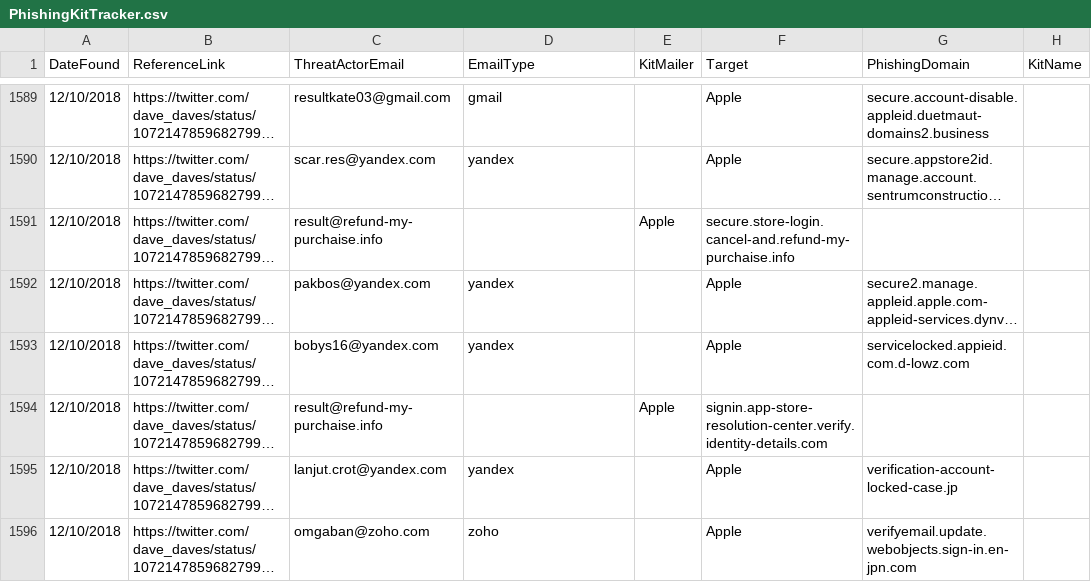
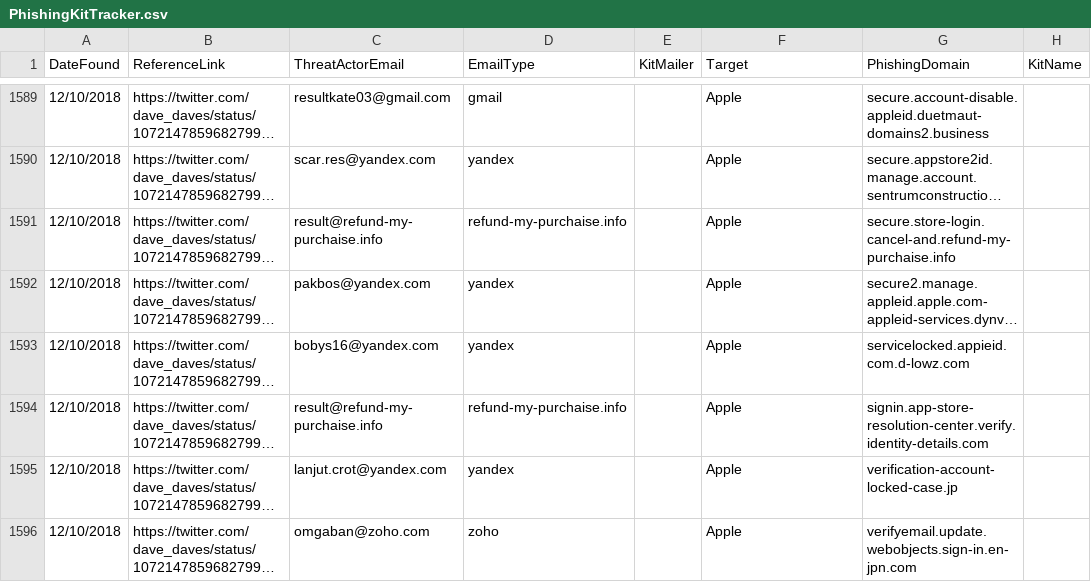
Before and after one commit to neonprimetime/PhishingKitTracker, a CSV file: PhishingKitTracker.csv, drawn as a sheet; only a part is shown, gaps mark what is left out; long unchanged cells end in …; the diff names each change by its address in the sheet, - before the commit and + after, or states it on an @@ line.

Commit message:
fixed missing refund-my-purchaise.info
fixed missing refund-my-purchaise.info

```diff
--- a/PhishingKitTracker.csv
+++ b/PhishingKitTracker.csv
-D1591 (EmailType): (empty)
+D1591 (EmailType): refund-my-purchaise.info
-E1591 (KitMailer): Apple
+E1591 (KitMailer): (empty)
-F1591 (Target): secure.store-login.cancel-and.refund-my-purchaise.info
+F1591 (Target): Apple
-G1591 (PhishingDomain): (empty)
+G1591 (PhishingDomain): secure.store-login.cancel-and.refund-my-purchaise.info
-D1594 (EmailType): (empty)
+D1594 (EmailType): refund-my-purchaise.info
-E1594 (KitMailer): Apple
+E1594 (KitMailer): (empty)
-F1594 (Target): signin.app-store-resolution-center.verify.identity-details.com
+F1594 (Target): Apple
-G1594 (PhishingDomain): (empty)
+G1594 (PhishingDomain): signin.app-store-resolution-center.verify.identity-details.com
```
